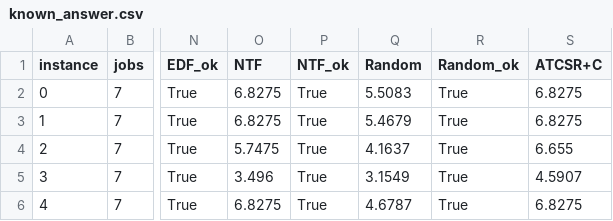
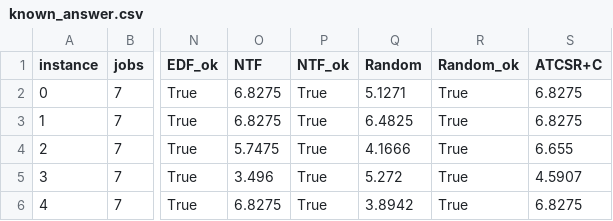
Before and after one commit to uts-amazing-abundance/lvhm, a CSV file: notebooks/results/partc/known_answer.csv, drawn as a sheet; only a part is shown, gaps mark what is left out; the diff names each change by its address in the sheet, - before the commit and + after, or states it on an @@ line.

```diff
--- a/notebooks/results/partc/known_answer.csv
+++ b/notebooks/results/partc/known_answer.csv
-Q2 (Random): 5.5083
+Q2 (Random): 5.1271
-Q3 (Random): 5.4679
+Q3 (Random): 6.4825
-Q4 (Random): 4.1637
+Q4 (Random): 4.1666
-Q5 (Random): 3.1549
+Q5 (Random): 5.272
-Q6 (Random): 4.6787
+Q6 (Random): 3.8942
```
Also changed, not shown: notebooks/results/partc/bound.csv, notebooks/results/partc/paired_stats.csv, 14 other files.
